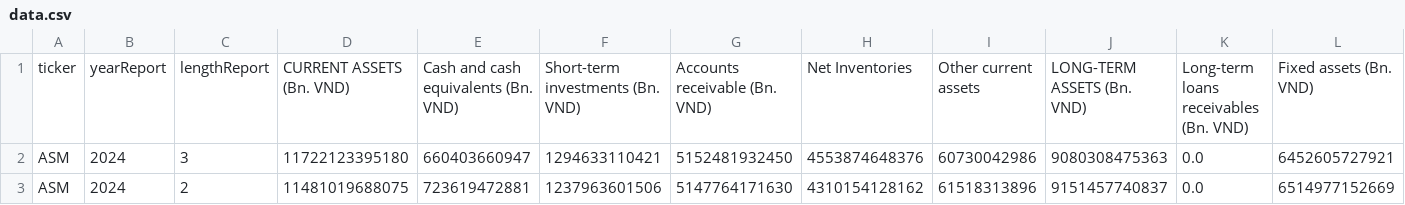
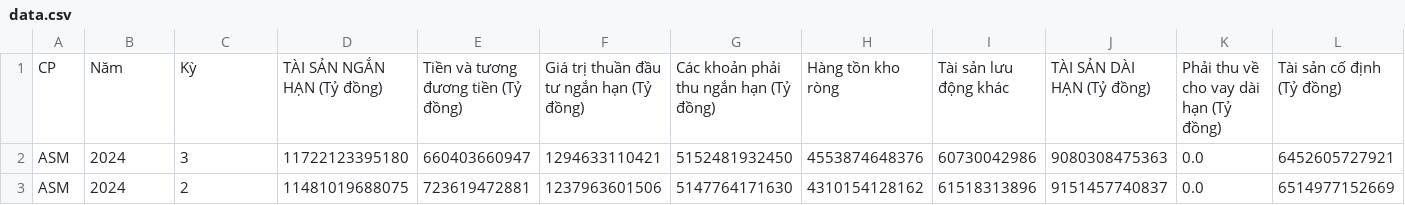
Before and after one commit to QuocKhang290603/Project-2025, a CSV file: data.csv, drawn as a sheet; only a part is shown; removed rows and columns are numbered as before the commit, all else as after; rows hold the shown columns only; the diff names each change by its address in the sheet, - before the commit and + after, or states it on an @@ line.

```diff
--- a/data.csv
+++ b/data.csv
-row 1: ticker | yearReport | lengthReport | CURRENT ASSETS (Bn. VND) | Cash and cash equivalents (Bn. VND) | Short-term investments (Bn. VND) | Accounts receivable (Bn. VND) | Net Inventories | Other current assets | LONG-TERM ASSETS (Bn. VND) | Long-term loans receivables (Bn. VND) | Fixed assets (Bn. VND)
+row 1: CP | Năm | Kỳ | TÀI SẢN NGẮN HẠN (Tỷ đồng) | Tiền và tương đương tiền (Tỷ đồng) | Giá trị thuần đầu tư ngắn hạn (Tỷ đồng) | Các khoản phải thu ngắn hạn (Tỷ đồng) | Hàng tồn kho ròng | Tài sản lưu động khác | TÀI SẢN DÀI HẠN (Tỷ đồng) | Phải thu về cho vay dài hạn (Tỷ đồng) | Tài sản cố định (Tỷ đồng)
```
Also changed, not shown: 1 other file.
